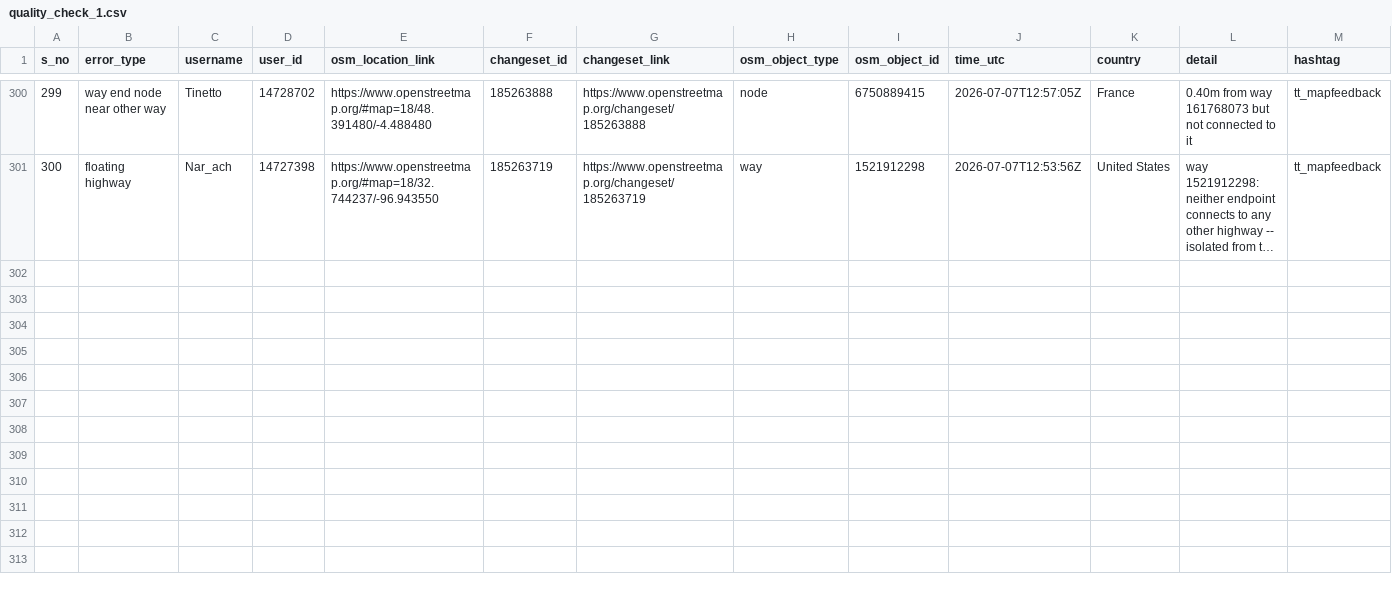
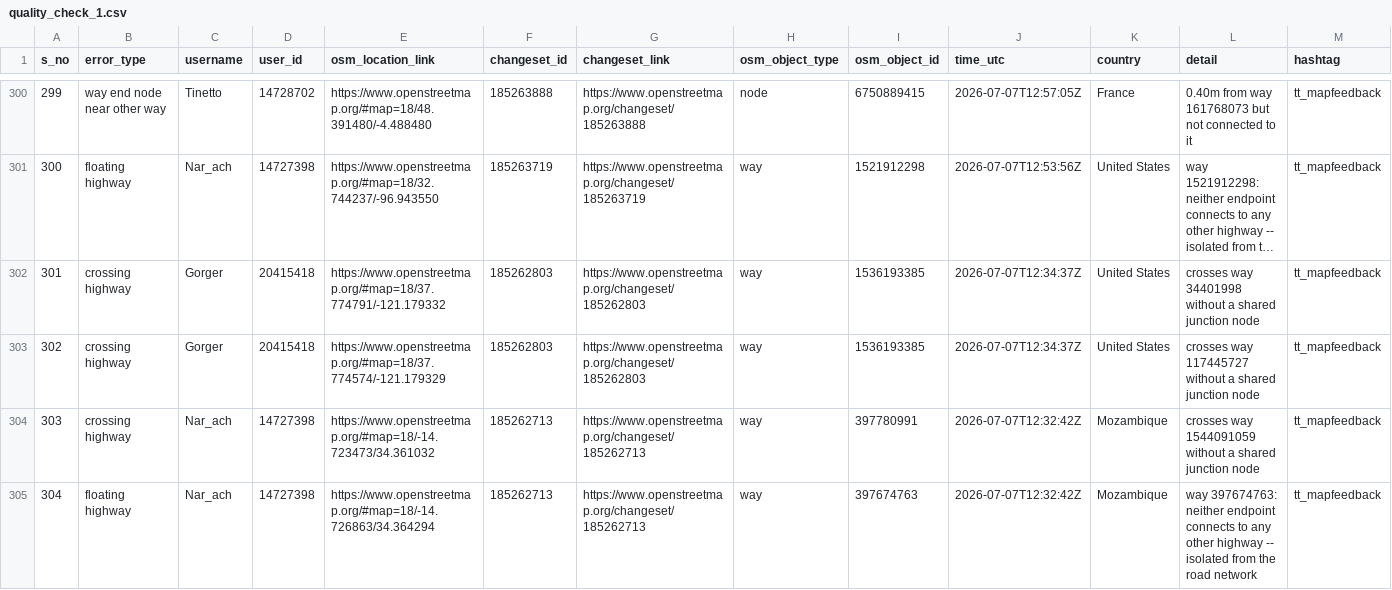
Before and after one commit to KingVik-Planet/OSM_QC_tt_mapfeedback, a CSV file: data/quality_check_1.csv, drawn as a sheet; only a part is shown, gaps mark what is left out; long unchanged cells end in …; the diff names each change by its address in the sheet, - before the commit and + after, or states it on an @@ line.

```diff
--- a/data/quality_check_1.csv
+++ b/data/quality_check_1.csv
+row 302: 301 | crossing highway | Gorger | 20415418 | https://www.openstreetmap.org/#map=18/37.774791/-121.179332 | 185262803 | https://www.openstreetmap.org/changeset/185262803 | way | 1536193385 | 2026-07-07T12:34:37Z | United States | crosses way 34401998 without a shared junction node | tt_mapfeedback
+row 303: 302 | crossing highway | Gorger | 20415418 | https://www.openstreetmap.org/#map=18/37.774574/-121.179329 | 185262803 | https://www.openstreetmap.org/changeset/185262803 | way | 1536193385 | 2026-07-07T12:34:37Z | United States | crosses way 117445727 without a shared junction node | tt_mapfeedback
+row 304: 303 | crossing highway | Nar_ach | 14727398 | https://www.openstreetmap.org/#map=18/-14.723473/34.361032 | 185262713 | https://www.openstreetmap.org/changeset/185262713 | way | 397780991 | 2026-07-07T12:32:42Z | Mozambique | crosses way 1544091059 without a shared junction node | tt_mapfeedback
+row 305: 304 | floating highway | Nar_ach | 14727398 | https://www.openstreetmap.org/#map=18/-14.726863/34.364294 | 185262713 | https://www.openstreetmap.org/changeset/185262713 | way | 397674763 | 2026-07-07T12:32:42Z | Mozambique | way 397674763: neither endpoint connects to any other highway -- isolated from the road network | tt_mapfeedback
```
Also changed, not shown: 3 other files.
